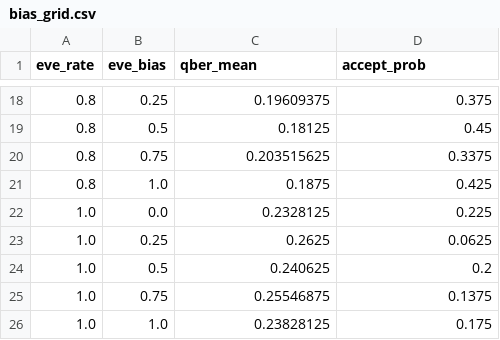
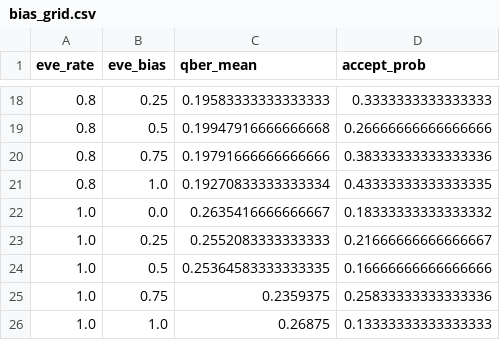
Before and after one commit to muslimELHADHARI/qsh, a CSV file: report/data/bias_grid.csv, drawn as a sheet; only a part is shown, gaps mark what is left out; the diff covers the shown part only.

```diff
--- a/report/data/bias_grid.csv
+++ b/report/data/bias_grid.csv
@@ -18,9 +18,9 @@ eve_rate,eve_bias,qber_mean,accept_prob
-0.8,0.25,0.19609375,0.375
-0.8,0.5,0.18125,0.45
-0.8,0.75,0.203515625,0.3375
-0.8,1.0,0.1875,0.425
-1.0,0.0,0.2328125,0.225
-1.0,0.25,0.2625,0.0625
-1.0,0.5,0.240625,0.2
-1.0,0.75,0.25546875,0.1375
-1.0,1.0,0.23828125,0.175
+0.8,0.25,0.19583333333333333,0.3333333333333333
+0.8,0.5,0.19947916666666668,0.26666666666666666
+0.8,0.75,0.19791666666666666,0.38333333333333336
+0.8,1.0,0.19270833333333334,0.43333333333333335
+1.0,0.0,0.2635416666666667,0.18333333333333332
+1.0,0.25,0.2552083333333333,0.21666666666666667
+1.0,0.5,0.25364583333333335,0.16666666666666666
+1.0,0.75,0.2359375,0.25833333333333336
+1.0,1.0,0.26875,0.13333333333333333
```
Also changed, not shown: 5 added rows, 5 removed rows and 22 edited cells elsewhere in this file, report/data/rate_sweep.csv, 15 other files.
